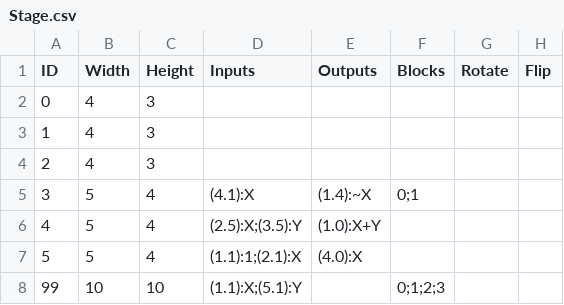
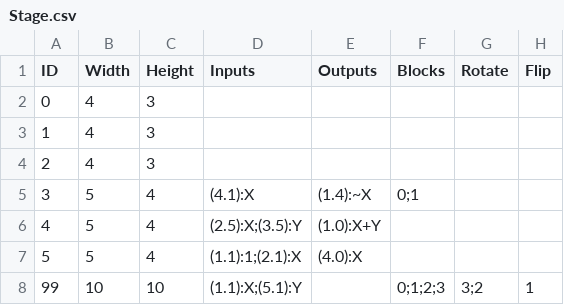
Before and after one commit to imanoony/block, a CSV file: blllock/Assets/Data/Stage.csv, drawn as a sheet.

Commit message:
[feat] Block Rotation & Flip #27

```diff
--- a/blllock/Assets/Data/Stage.csv
+++ b/blllock/Assets/Data/Stage.csv
@@ -7,2 +7,2 @@ ID,Width,Height,Inputs,Outputs,Blocks,Rotate,Flip
 5,5,4,(1.1):1;(2.1):X,(4.0):X,,,
-99,10,10,(1.1):X;(5.1):Y,,0;1;2;3,,
+99,10,10,(1.1):X;(5.1):Y,,0;1;2;3,3;2,1
```
Also changed, not shown: 4 other files.
